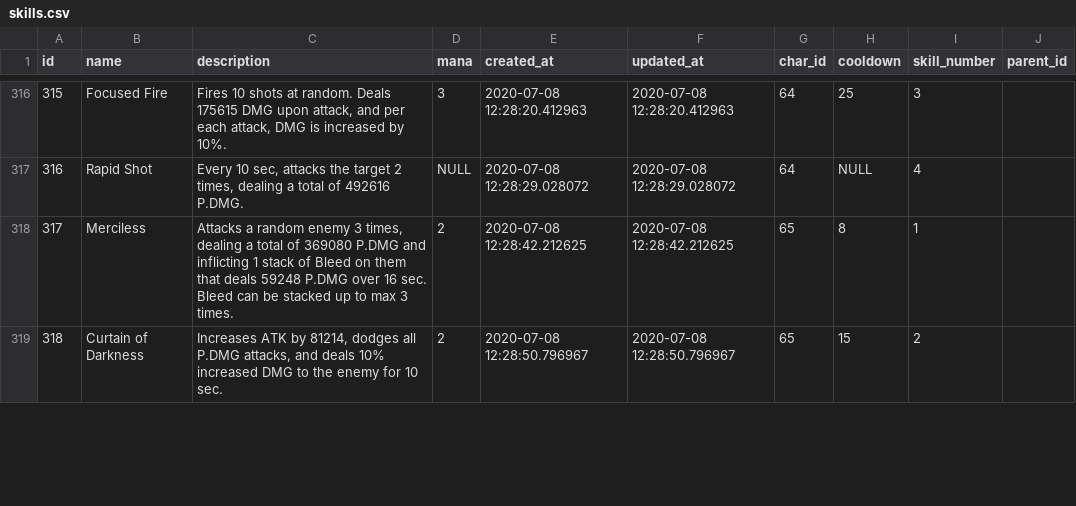
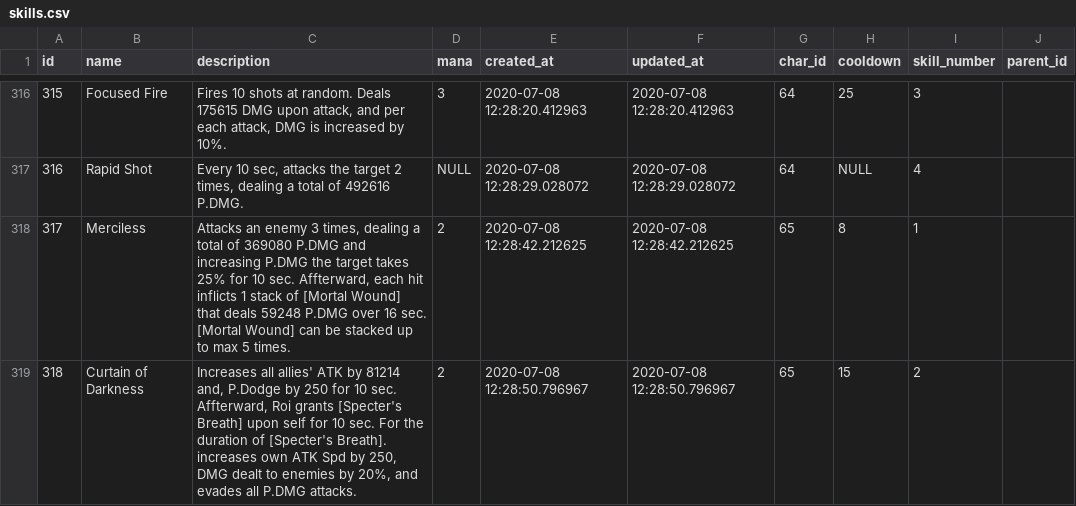
Before and after one commit to INexizI/kr-calc, a CSV file: public/backup/16.02.21/skills.csv, drawn as a sheet; only a part is shown, gaps mark what is left out; the diff covers the shown part only.

```diff
--- a/public/backup/16.02.21/skills.csv
+++ b/public/backup/16.02.21/skills.csv
@@ -317,3 +317,3 @@ id,name,description,mana,created_at,updated_at,char_id,cooldown,skill_number,par
 316,Rapid Shot,"Every 10 sec, attacks the target 2 times, dealing a total of 492616 P.DMG.",NULL,2020-07-08 12:28:29.028072,2020-07-08 12:28:29.028072,64,NULL,4,
-317,Merciless,"Attacks a random enemy 3 times, dealing a total of 369080 P.DMG and inflicting 1 stack of Bleed on them that deals 59248 P.DMG over 16 sec. Bleed can be stacked up to max 3 times.",2,2020-07-08 12:28:42.212625,2020-07-08 12:28:42.212625,65,8,1,
-318,Curtain of Darkness,"Increases ATK by 81214, dodges all P.DMG attacks, and deals 10% increased DMG to the enemy for 10 sec.",2,2020-07-08 12:28:50.796967,2020-07-08 12:28:50.796967,65,15,2,
+317,Merciless,"Attacks an enemy 3 times, dealing a total of 369080 P.DMG and increasing P.DMG the target takes 25% for 10 sec. Affterward, each hit inflicts 1 stack of [Mortal Wound] that deals 59248 P.DMG over 16 sec. [Mortal Wound] can be stacked up to max 5 times.",2,2020-07-08 12:28:42.212625,2020-07-08 12:28:42.212625,65,8,1,
+318,Curtain of Darkness,"Increases all allies' ATK by 81214 and, P.Dodge by 250 for 10 sec. Affterward, Roi grants [Specter's Breath] upon self for 10 sec. For the duration of [Specter's Breath]. increases own ATK Spd by 250, DMG dealt to enemies by 20%, and evades all P.DMG attacks.",2,2020-07-08 12:28:50.796967,2020-07-08 12:28:50.796967,65,15,2,
```
Also changed, not shown: 14 edited cells elsewhere in this file, public/backup/16.02.21/gears.csv, public/backup/16.02.21/perks.csv, 20 other files.
